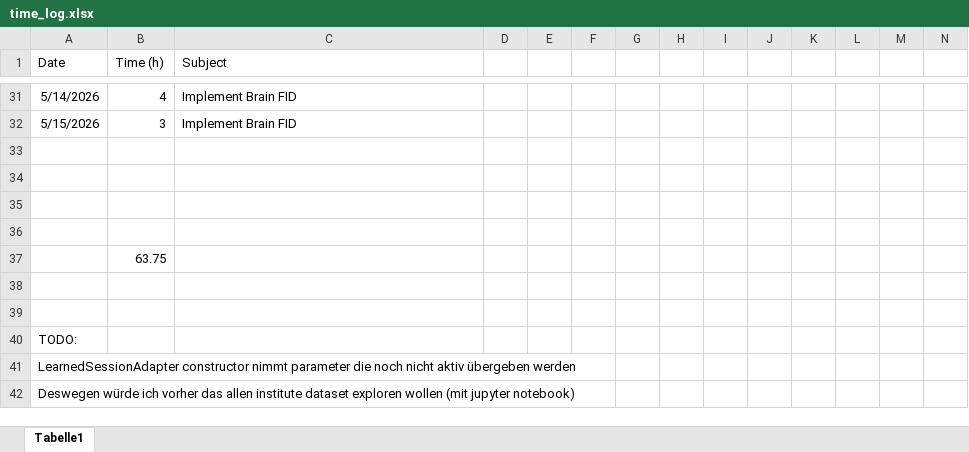
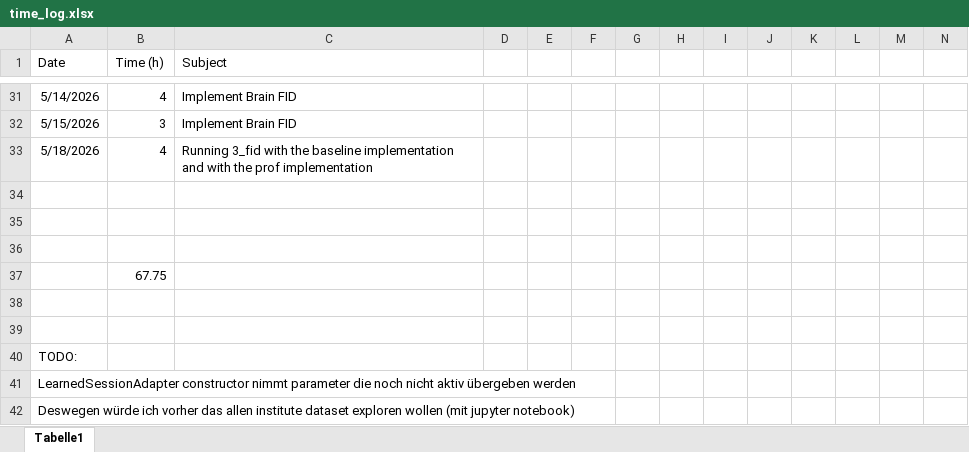
Before and after one commit to JonasHimmetsbergerStudent/BA, an Excel workbook: documents/time_log.xlsx, sheet Tabelle1, drawn as a sheet; only a part is shown, gaps mark what is left out; values as stored, in another font and other column widths than the file's, no borders; removed rows and columns are numbered as before the commit, all else as after; rows hold the shown columns only; the diff names each change by its address in the sheet, - before the commit and + after, or states it on an @@ line.

Commit message:
time

```diff
--- a/documents/time_log.xlsx (sheet Tabelle1)
+++ b/documents/time_log.xlsx (sheet Tabelle1)
+row 33: 5/18/2026 | 4 | Running 3_fid with the baseline implementation and with the prof implementation
-row 36: (empty)
-B37 (Time (h)): 63.75
+B37 (Time (h)): 67.75
```
